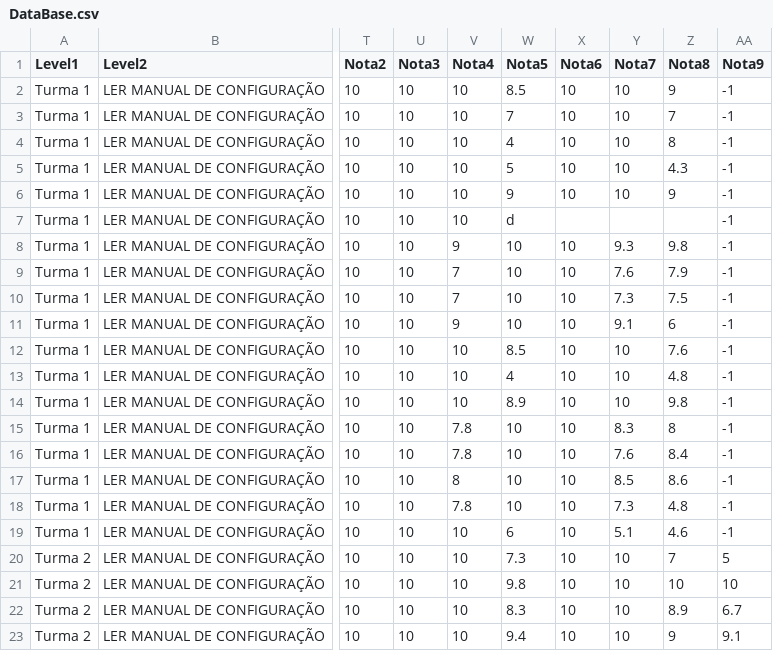
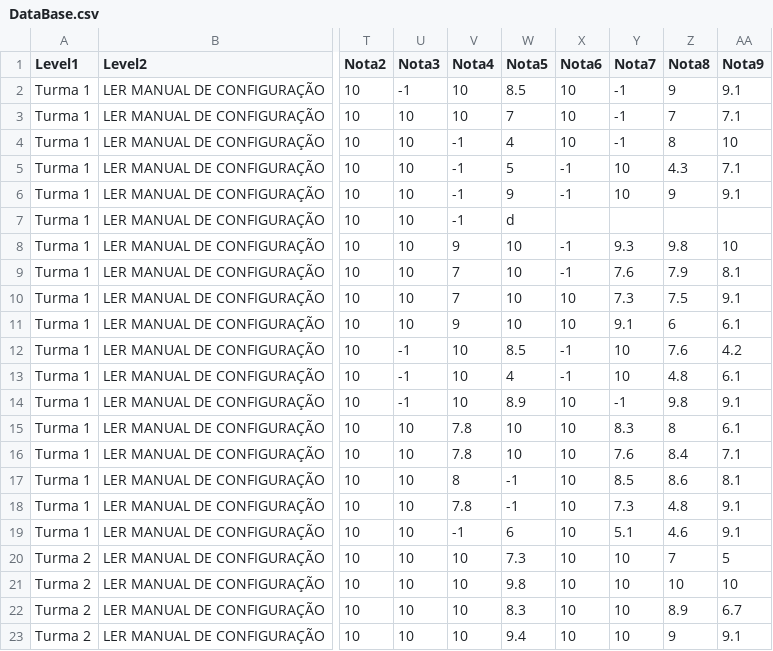
Before and after one commit to RenatoEly/POETA, a CSV file: data/DataBase.csv, drawn as a sheet; only a part is shown, gaps mark what is left out; the diff names each change by its address in the sheet, - before the commit and + after, or states it on an @@ line.

Commit message:
incluindo atividade sem nota na turma 1

```diff
--- a/data/DataBase.csv
+++ b/data/DataBase.csv
-U2 (Nota3): 10
+U2 (Nota3): -1
-Y2:Y4 (Nota7): 10
+Y2:Y4 (Nota7): -1
-AA2 (Nota9): -1
+AA2 (Nota9): 9.1
-AA3 (Nota9): -1
+AA3 (Nota9): 7.1
-V4:V7 (Nota4): 10
+V4:V7 (Nota4): -1
-AA4 (Nota9): -1
+AA4 (Nota9): 10
-X5:X6 (Nota6): 10
+X5:X6 (Nota6): -1
-AA5 (Nota9): -1
+AA5 (Nota9): 7.1
-AA6 (Nota9): -1
+AA6 (Nota9): 9.1
-AA7 (Nota9): -1
+AA7 (Nota9): (empty)
-X8:X9 (Nota6): 10
+X8:X9 (Nota6): -1
-AA8 (Nota9): -1
+AA8 (Nota9): 10
-AA9 (Nota9): -1
+AA9 (Nota9): 8.1
-AA10 (Nota9): -1
+AA10 (Nota9): 9.1
-AA11 (Nota9): -1
+AA11 (Nota9): 6.1
-U12:U14 (Nota3): 10
+U12:U14 (Nota3): -1
-X12:X13 (Nota6): 10
+X12:X13 (Nota6): -1
-AA12 (Nota9): -1
+AA12 (Nota9): 4.2
-AA13 (Nota9): -1
+AA13 (Nota9): 6.1
-Y14 (Nota7): 10
+Y14 (Nota7): -1
-AA14 (Nota9): -1
+AA14 (Nota9): 9.1
-AA15 (Nota9): -1
+AA15 (Nota9): 6.1
-AA16 (Nota9): -1
+AA16 (Nota9): 7.1
-W17:W18 (Nota5): 10
+W17:W18 (Nota5): -1
-AA17 (Nota9): -1
+AA17 (Nota9): 8.1
-AA18:AA19 (Nota9): -1
+AA18:AA19 (Nota9): 9.1
-V19 (Nota4): 10
+V19 (Nota4): -1
```
Also changed, not shown: 1 other file.
